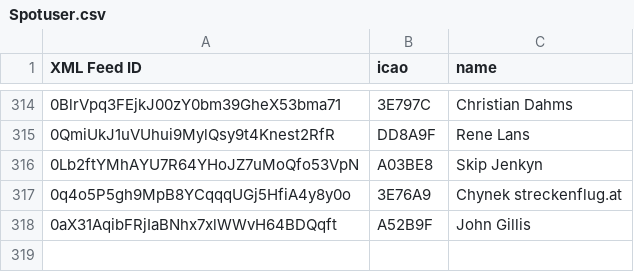
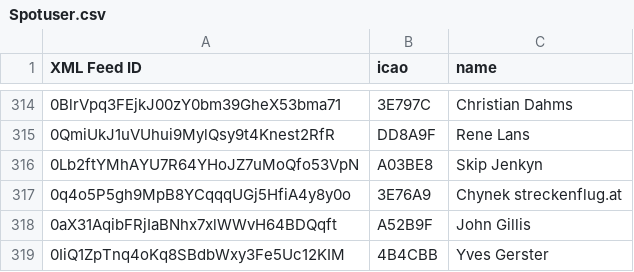
Before and after one commit to DavisChappins/SpotToOGN, a CSV file: Spotuser.csv, drawn as a sheet; only a part is shown, gaps mark what is left out; the diff names each change by its address in the sheet, - before the commit and + after, or states it on an @@ line.

Commit message:
Update Spotuser.csv

```diff
--- a/Spotuser.csv
+++ b/Spotuser.csv
+row 319: 0IiQ1ZpTnq4oKq8SBdbWxy3Fe5Uc12KIM | 4B4CBB | Yves Gerster
```
